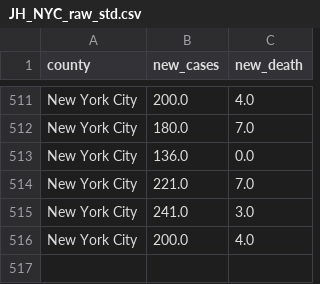
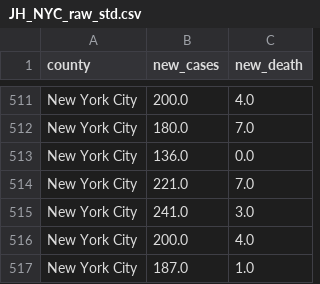
Before and after one commit to DLab/PoC-NY-data, a CSV file: output/JH_US/JH_NYC_raw_std.csv, drawn as a sheet; only a part is shown, gaps mark what is left out; the diff names each change by its address in the sheet, - before the commit and + after, or states it on an @@ line.

```diff
--- a/output/JH_US/JH_NYC_raw_std.csv
+++ b/output/JH_US/JH_NYC_raw_std.csv
+row 517: New York City | 187.0 | 1.0
```
Also changed, not shown: output/JH_US/JH_NYC_std.csv, output/JH_US/JH_disaggregated_NYC_raw_std.csv, 1 other file.
